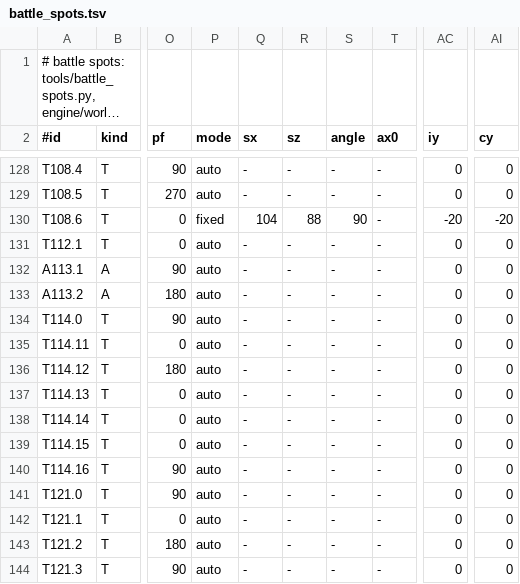
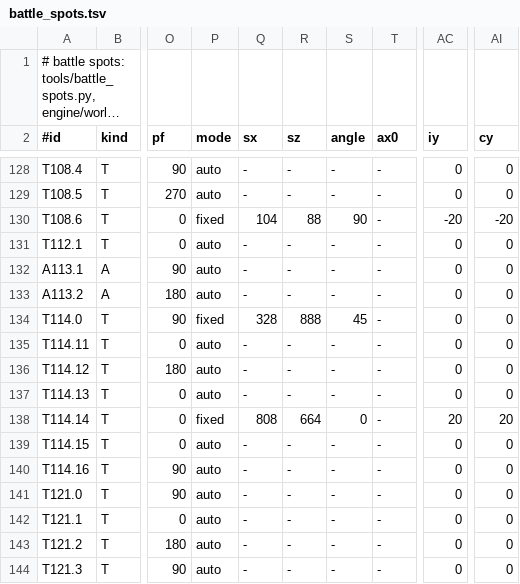
Before and after one commit to Project-Holon/eidos, a TSV file: engine/world/battle_spots.tsv, drawn as a sheet; only a part is shown, gaps mark what is left out; long unchanged cells end in …; the diff names each change by its address in the sheet, - before the commit and + after, or states it on an @@ line.

Commit message:
Real-map battles, Icirrus Gym: snowy rocks and icicles as bodies, pedestal backs, the mechanism's pieces seen from both sides, two fixed spots

```diff
--- a/engine/world/battle_spots.tsv
+++ b/engine/world/battle_spots.tsv
-P134 (mode): auto
+P134 (mode): fixed
-Q134 (sx): -
+Q134 (sx): 328
-R134 (sz): -
+R134 (sz): 888
-S134 (angle): -
+S134 (angle): 45
-P138 (mode): auto
+P138 (mode): fixed
-Q138 (sx): -
+Q138 (sx): 808
-R138 (sz): -
+R138 (sz): 664
-S138 (angle): -
+S138 (angle): 0
-AC138 (iy): 0
+AC138 (iy): 20
-AI138 (cy): 0
+AI138 (cy): 20
```
Also changed, not shown: 5 other files.
